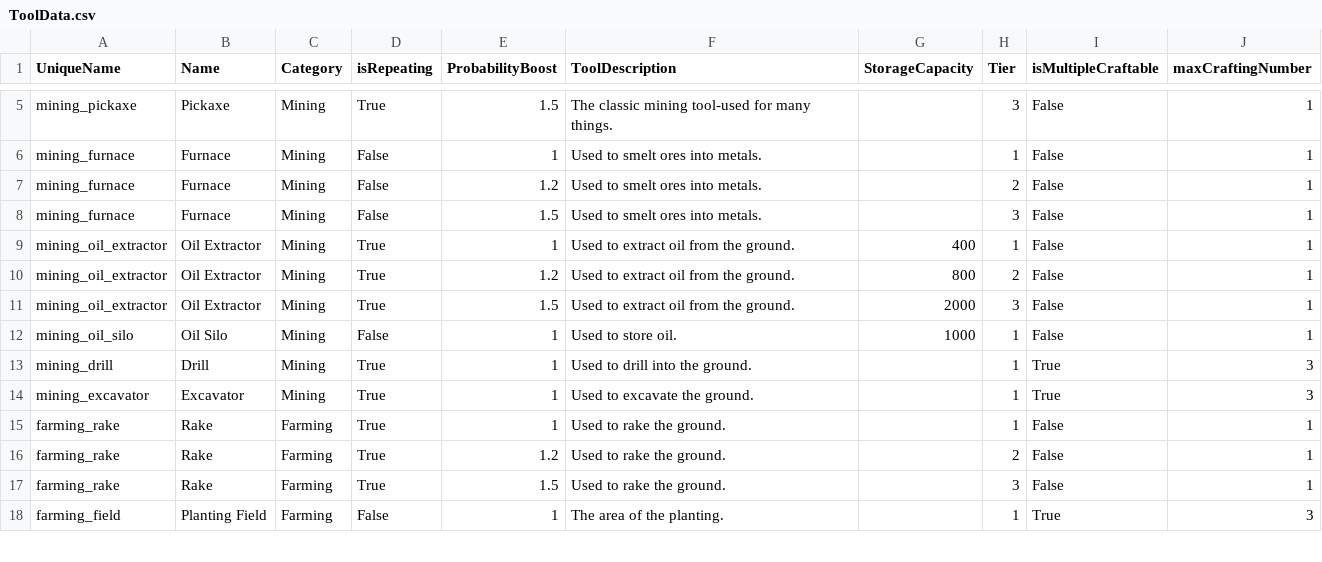
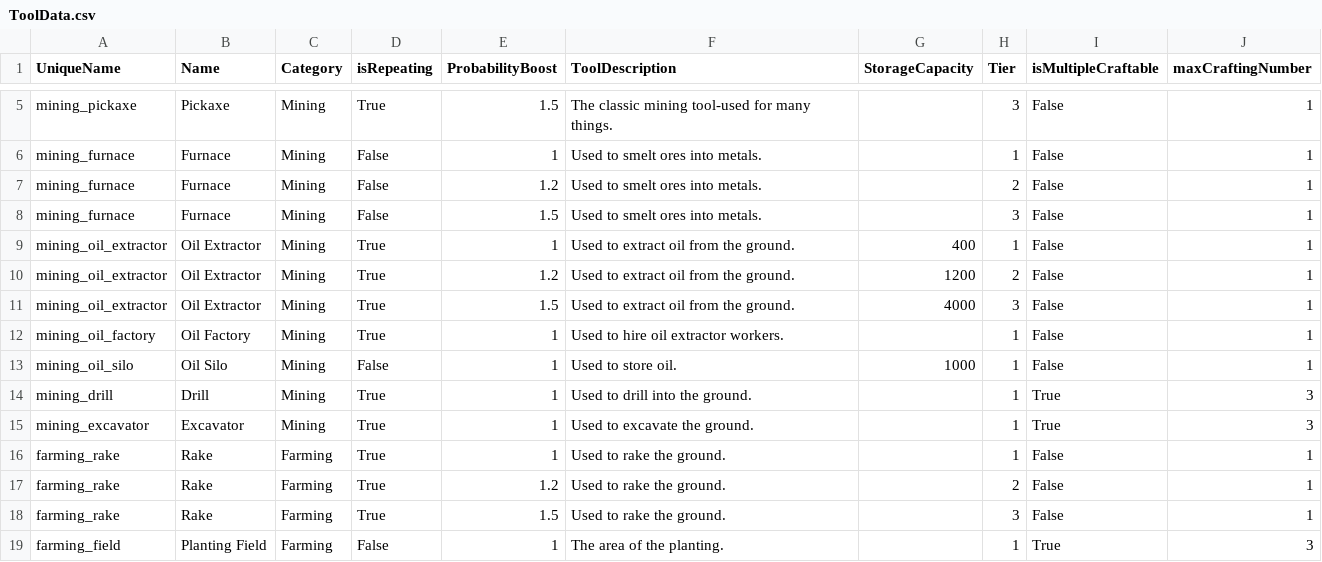
Before and after one commit to emiran0/IdleCrafter-Backend, a CSV file: GameData/ToolData.csv, drawn as a sheet; only a part is shown, gaps mark what is left out.

```diff
--- a/GameData/ToolData.csv
+++ b/GameData/ToolData.csv
@@ -9,4 +9,5 @@ mining_furnace,Furnace,Mining,False,1.5,Used to smelt ores into metals.,,3,False
 mining_oil_extractor,Oil Extractor,Mining,True,1,Used to extract oil from the ground.,400,1,False,1
-mining_oil_extractor,Oil Extractor,Mining,True,1.2,Used to extract oil from the ground.,800,2,False,1
-mining_oil_extractor,Oil Extractor,Mining,True,1.5,Used to extract oil from the ground.,2000,3,False,1
+mining_oil_extractor,Oil Extractor,Mining,True,1.2,Used to extract oil from the ground.,1200,2,False,1
+mining_oil_extractor,Oil Extractor,Mining,True,1.5,Used to extract oil from the ground.,4000,3,False,1
+mining_oil_factory,Oil Factory,Mining,True,1,Used to hire oil extractor workers.,,1,False,1
 mining_oil_silo,Oil Silo,Mining,False,1,Used to store oil.,1000,1,False,1
```
Also changed, not shown: GameData/GeneratableItemsData.csv, GameData/ItemData.csv, 6 other files.
